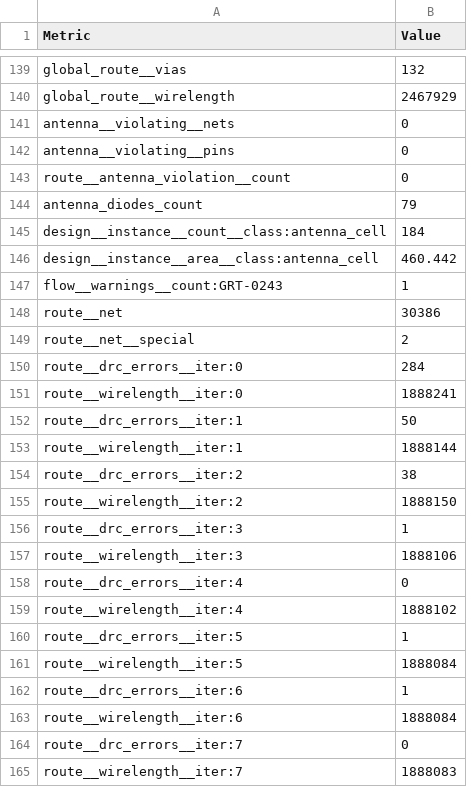
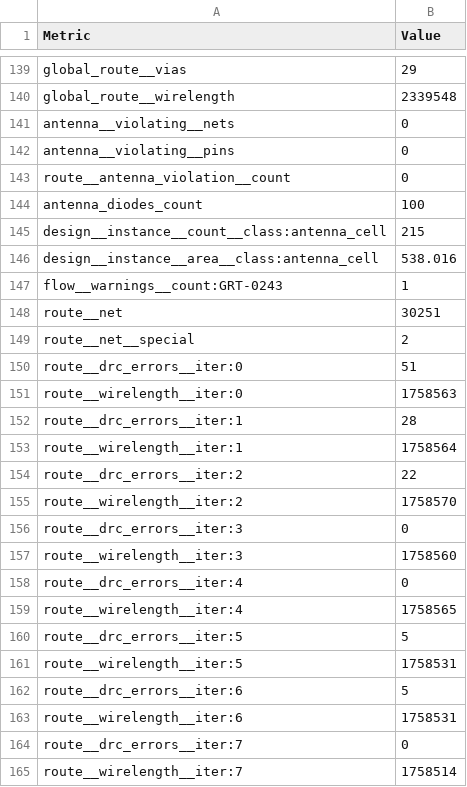
Before and after one commit to motkhonghai/aes256-sky130, a CSV file: final/metrics.csv, drawn as a sheet; only a part is shown, gaps mark what is left out; the diff covers the shown part only; the diff names each change by its address in the sheet, - before the commit and + after, or states it on an @@ line.

```diff
--- a/final/metrics.csv
+++ b/final/metrics.csv
-B139 (Value): 132
+B139 (Value): 29
-B140 (Value): 2467929
+B140 (Value): 2339548
-B144 (Value): 79
+B144 (Value): 100
-B145 (Value): 184
+B145 (Value): 215
-B146 (Value): 460.442
+B146 (Value): 538.016
-B148 (Value): 30386
+B148 (Value): 30251
-B150 (Value): 284
+B150 (Value): 51
-B151 (Value): 1888241
+B151 (Value): 1758563
-B152 (Value): 50
+B152 (Value): 28
-B153 (Value): 1888144
+B153 (Value): 1758564
-B154 (Value): 38
+B154 (Value): 22
-B155 (Value): 1888150
+B155 (Value): 1758570
-B156 (Value): 1
+B156 (Value): 0
-B157 (Value): 1888106
+B157 (Value): 1758560
-B159 (Value): 1888102
+B159 (Value): 1758565
-B160 (Value): 1
+B160 (Value): 5
-B161 (Value): 1888084
+B161 (Value): 1758531
-B162 (Value): 1
+B162 (Value): 5
-B163 (Value): 1888084
+B163 (Value): 1758531
-B165 (Value): 1888083
+B165 (Value): 1758514
```
Also changed, not shown: 2 added rows and 168 edited cells elsewhere in this file, 41 other files.
